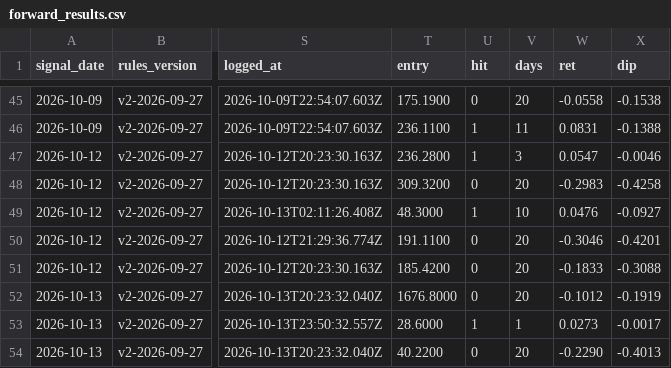
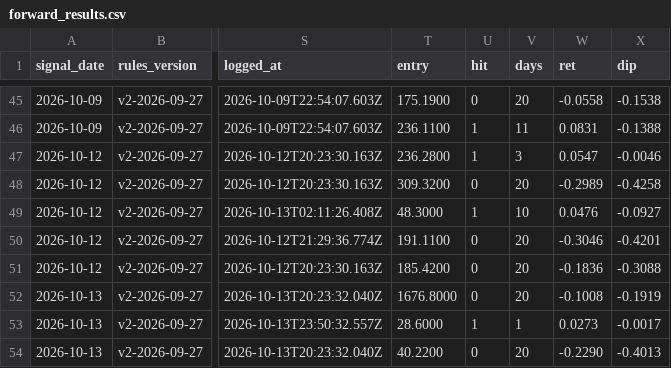
Before and after one commit to Moopheus1/Basket-Command-Centre-3, a CSV file: docs/forward_results.csv, drawn as a sheet; only a part is shown, gaps mark what is left out; the diff names each change by its address in the sheet, - before the commit and + after, or states it on an @@ line.

```diff
--- a/docs/forward_results.csv
+++ b/docs/forward_results.csv
-W48 (ret): -0.2983
+W48 (ret): -0.2989
-W51 (ret): -0.1833
+W51 (ret): -0.1836
-W52 (ret): -0.1012
+W52 (ret): -0.1008
```
Also changed, not shown: 1 other file.
